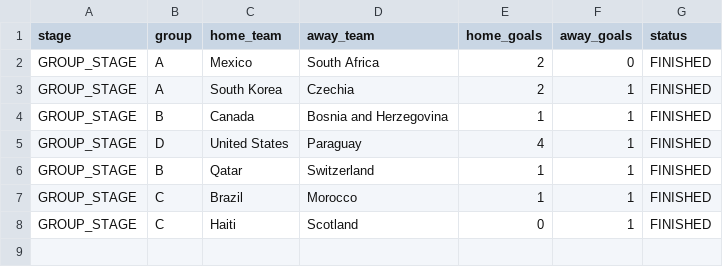
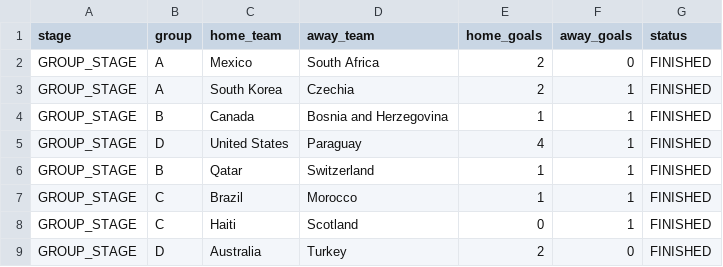
Before and after one commit to ieuyar/WC26, a CSV file: live_results.csv, drawn as a sheet; the diff names each change by its address in the sheet, - before the commit and + after, or states it on an @@ line.

```diff
--- a/live_results.csv
+++ b/live_results.csv
+row 9: GROUP_STAGE | D | Australia | Turkey | 2 | 0 | FINISHED
```
Also changed, not shown: simulation_output/engine_scenarios.csv, simulation_output/group_outcomes.csv, 6 other files.
